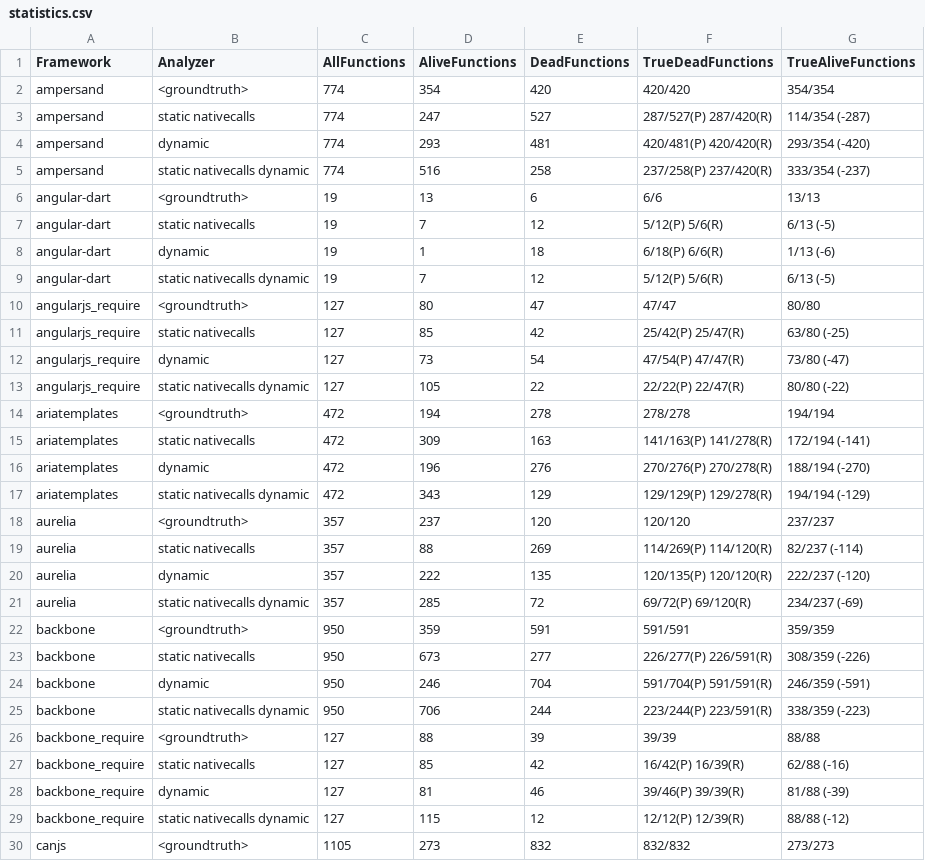
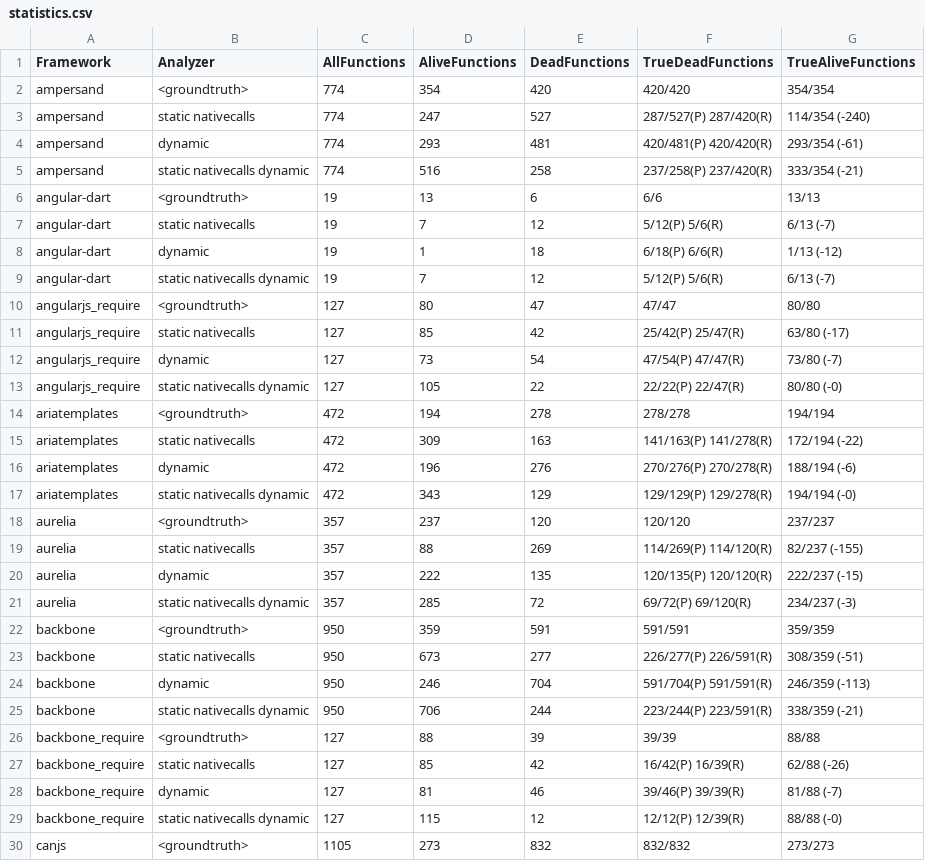
Before and after one commit to Kishanjay/LacunaV2-evaluator, a CSV file: statistics.csv, drawn as a sheet; only a part is shown; the diff covers the shown part only.

```diff
--- a/statistics.csv
+++ b/statistics.csv
@@ -2,29 +2,29 @@ Framework,Analyzer,AllFunctions,AliveFunctions,DeadFunctions,TrueDeadFunctions,T
 ampersand,<groundtruth>,774,354,420,420/420,354/354
-ampersand,static nativecalls,774,247,527,287/527(P) 287/420(R),114/354 (-287)
-ampersand,dynamic,774,293,481,420/481(P) 420/420(R),293/354 (-420)
-ampersand,static nativecalls dynamic,774,516,258,237/258(P) 237/420(R),333/354 (-237)
+ampersand,static nativecalls,774,247,527,287/527(P) 287/420(R),114/354 (-240)
+ampersand,dynamic,774,293,481,420/481(P) 420/420(R),293/354 (-61)
+ampersand,static nativecalls dynamic,774,516,258,237/258(P) 237/420(R),333/354 (-21)
 angular-dart,<groundtruth>,19,13,6,6/6,13/13
-angular-dart,static nativecalls,19,7,12,5/12(P) 5/6(R),6/13 (-5)
-angular-dart,dynamic,19,1,18,6/18(P) 6/6(R),1/13 (-6)
-angular-dart,static nativecalls dynamic,19,7,12,5/12(P) 5/6(R),6/13 (-5)
+angular-dart,static nativecalls,19,7,12,5/12(P) 5/6(R),6/13 (-7)
+angular-dart,dynamic,19,1,18,6/18(P) 6/6(R),1/13 (-12)
+angular-dart,static nativecalls dynamic,19,7,12,5/12(P) 5/6(R),6/13 (-7)
 angularjs_require,<groundtruth>,127,80,47,47/47,80/80
-angularjs_require,static nativecalls,127,85,42,25/42(P) 25/47(R),63/80 (-25)
-angularjs_require,dynamic,127,73,54,47/54(P) 47/47(R),73/80 (-47)
-angularjs_require,static nativecalls dynamic,127,105,22,22/22(P) 22/47(R),80/80 (-22)
+angularjs_require,static nativecalls,127,85,42,25/42(P) 25/47(R),63/80 (-17)
+angularjs_require,dynamic,127,73,54,47/54(P) 47/47(R),73/80 (-7)
+angularjs_require,static nativecalls dynamic,127,105,22,22/22(P) 22/47(R),80/80 (-0)
 ariatemplates,<groundtruth>,472,194,278,278/278,194/194
-ariatemplates,static nativecalls,472,309,163,141/163(P) 141/278(R),172/194 (-141)
-ariatemplates,dynamic,472,196,276,270/276(P) 270/278(R),188/194 (-270)
-ariatemplates,static nativecalls dynamic,472,343,129,129/129(P) 129/278(R),194/194 (-129)
+ariatemplates,static nativecalls,472,309,163,141/163(P) 141/278(R),172/194 (-22)
+ariatemplates,dynamic,472,196,276,270/276(P) 270/278(R),188/194 (-6)
+ariatemplates,static nativecalls dynamic,472,343,129,129/129(P) 129/278(R),194/194 (-0)
 aurelia,<groundtruth>,357,237,120,120/120,237/237
-aurelia,static nativecalls,357,88,269,114/269(P) 114/120(R),82/237 (-114)
-aurelia,dynamic,357,222,135,120/135(P) 120/120(R),222/237 (-120)
-aurelia,static nativecalls dynamic,357,285,72,69/72(P) 69/120(R),234/237 (-69)
+aurelia,static nativecalls,357,88,269,114/269(P) 114/120(R),82/237 (-155)
+aurelia,dynamic,357,222,135,120/135(P) 120/120(R),222/237 (-15)
+aurelia,static nativecalls dynamic,357,285,72,69/72(P) 69/120(R),234/237 (-3)
 backbone,<groundtruth>,950,359,591,591/591,359/359
-backbone,static nativecalls,950,673,277,226/277(P) 226/591(R),308/359 (-226)
-backbone,dynamic,950,246,704,591/704(P) 591/591(R),246/359 (-591)
-backbone,static nativecalls dynamic,950,706,244,223/244(P) 223/591(R),338/359 (-223)
+backbone,static nativecalls,950,673,277,226/277(P) 226/591(R),308/359 (-51)
+backbone,dynamic,950,246,704,591/704(P) 591/591(R),246/359 (-113)
+backbone,static nativecalls dynamic,950,706,244,223/244(P) 223/591(R),338/359 (-21)
 backbone_require,<groundtruth>,127,88,39,39/39,88/88
-backbone_require,static nativecalls,127,85,42,16/42(P) 16/39(R),62/88 (-16)
-backbone_require,dynamic,127,81,46,39/46(P) 39/39(R),81/88 (-39)
-backbone_require,static nativecalls dynamic,127,115,12,12/12(P) 12/39(R),88/88 (-12)
+backbone_require,static nativecalls,127,85,42,16/42(P) 16/39(R),62/88 (-26)
+backbone_require,dynamic,127,81,46,39/46(P) 39/39(R),81/88 (-7)
+backbone_require,static nativecalls dynamic,127,115,12,12/12(P) 12/39(R),88/88 (-0)
 canjs,<groundtruth>,1105,273,832,832/832,273/273
```
Also changed, not shown: 107 edited cells elsewhere in this file, 6 other files.
